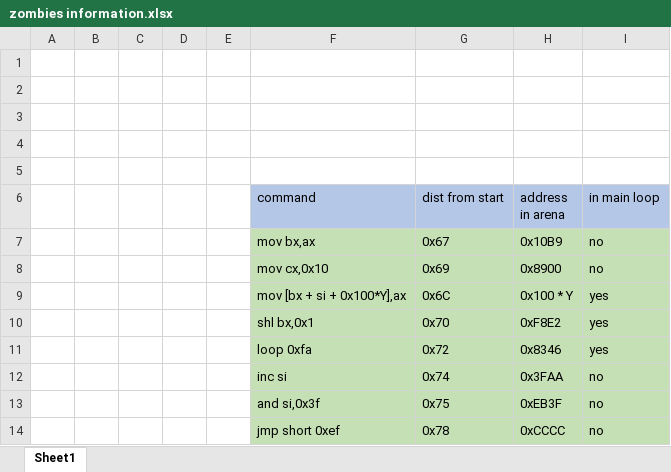
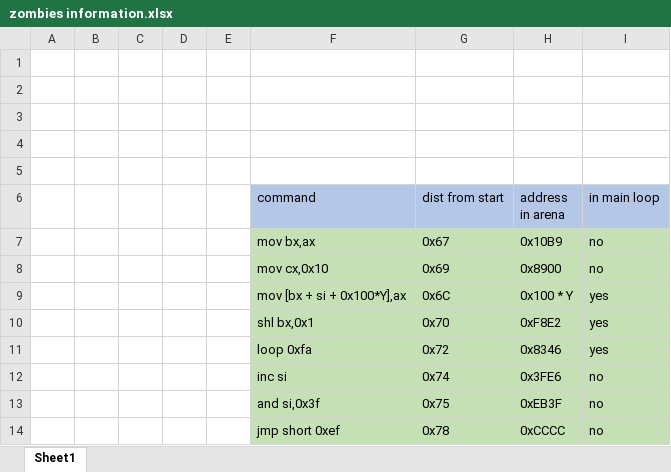
Before and after one commit to orkinyo/BlocksOfGuru, an Excel workbook: HelpfulMaterials/zombies information.xlsx, sheet Sheet1, drawn as a sheet; values as stored, in another font and other column widths than the file's, no borders; the diff names each change by its address in the sheet, - before the commit and + after, or states it on an @@ line.

Commit message:
fixed value in zombies table

```diff
--- a/HelpfulMaterials/zombies information.xlsx (sheet Sheet1)
+++ b/HelpfulMaterials/zombies information.xlsx (sheet Sheet1)
-H12 (address in arena): 0x3FAA
+H12 (address in arena): 0x3FE6
```
